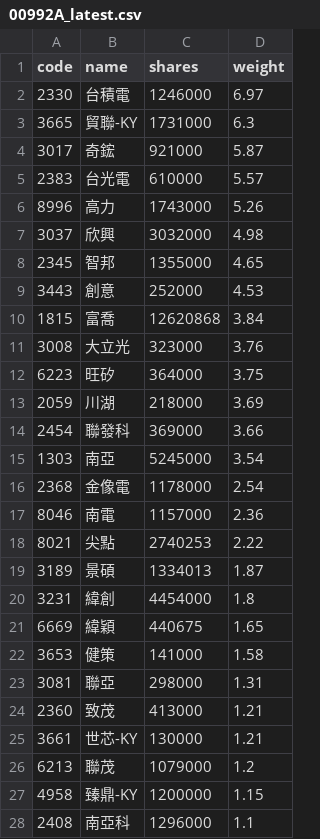
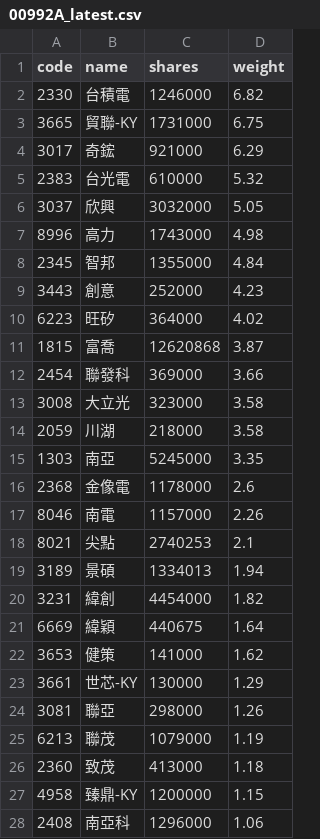
Before and after one commit to 4ru1013/capital-etf-00992a-portfolio, a CSV file: data/out/00992A_latest.csv, drawn as a sheet; only a part is shown; the diff covers the shown part only.

```diff
--- a/data/out/00992A_latest.csv
+++ b/data/out/00992A_latest.csv
@@ -1,28 +1,28 @@
 code,name,shares,weight
-2330,台積電,1246000,6.97
-3665,貿聯-KY,1731000,6.3
-3017,奇鋐,921000,5.87
-2383,台光電,610000,5.57
-8996,高力,1743000,5.26
-3037,欣興,3032000,4.98
-2345,智邦,1355000,4.65
-3443,創意,252000,4.53
-1815,富喬,12620868,3.84
-3008,大立光,323000,3.76
-6223,旺矽,364000,3.75
-2059,川湖,218000,3.69
+2330,台積電,1246000,6.82
+3665,貿聯-KY,1731000,6.75
+3017,奇鋐,921000,6.29
+2383,台光電,610000,5.32
+3037,欣興,3032000,5.05
+8996,高力,1743000,4.98
+2345,智邦,1355000,4.84
+3443,創意,252000,4.23
+6223,旺矽,364000,4.02
+1815,富喬,12620868,3.87
 2454,聯發科,369000,3.66
-1303,南亞,5245000,3.54
-2368,金像電,1178000,2.54
-8046,南電,1157000,2.36
-8021,尖點,2740253,2.22
-3189,景碩,1334013,1.87
-3231,緯創,4454000,1.8
-6669,緯穎,440675,1.65
-3653,健策,141000,1.58
-3081,聯亞,298000,1.31
-2360,致茂,413000,1.21
-3661,世芯-KY,130000,1.21
-6213,聯茂,1079000,1.2
+3008,大立光,323000,3.58
+2059,川湖,218000,3.58
+1303,南亞,5245000,3.35
+2368,金像電,1178000,2.6
+8046,南電,1157000,2.26
+8021,尖點,2740253,2.1
+3189,景碩,1334013,1.94
+3231,緯創,4454000,1.82
+6669,緯穎,440675,1.64
+3653,健策,141000,1.62
+3661,世芯-KY,130000,1.29
+3081,聯亞,298000,1.26
+6213,聯茂,1079000,1.19
+2360,致茂,413000,1.18
 4958,臻鼎-KY,1200000,1.15
-2408,南亞科,1296000,1.1
+2408,南亞科,1296000,1.06
```
Also changed, not shown: 2 added rows, 2 removed rows and 10 edited cells elsewhere in this file, data/out/holdings/00992A_latest.csv, 4 other files.
